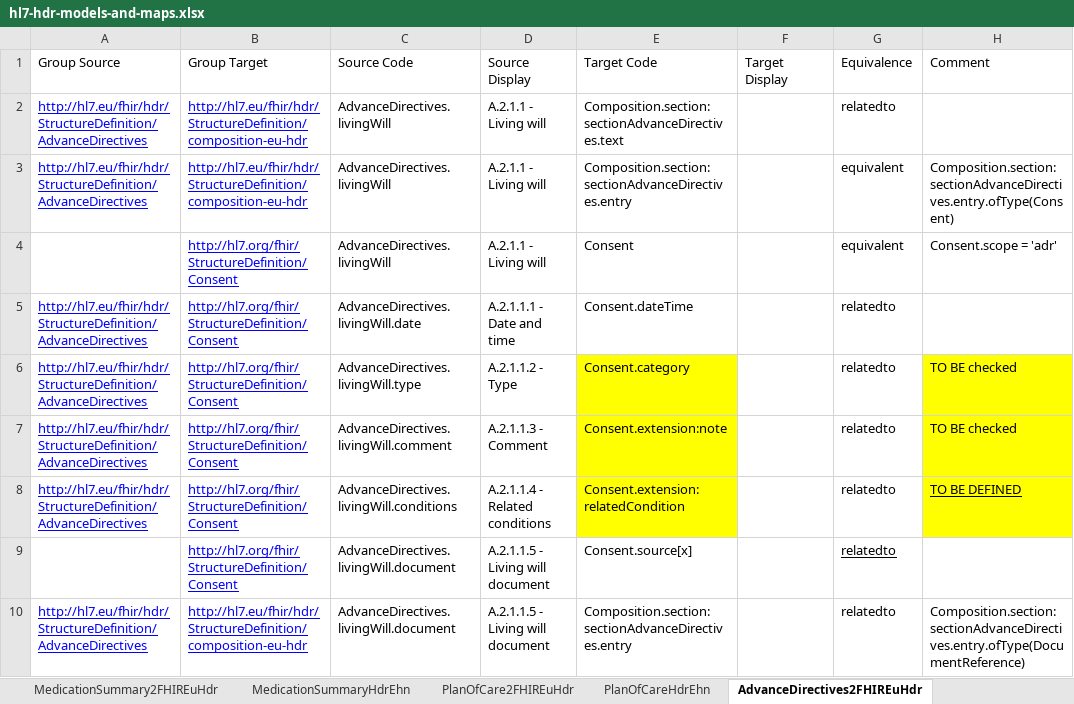
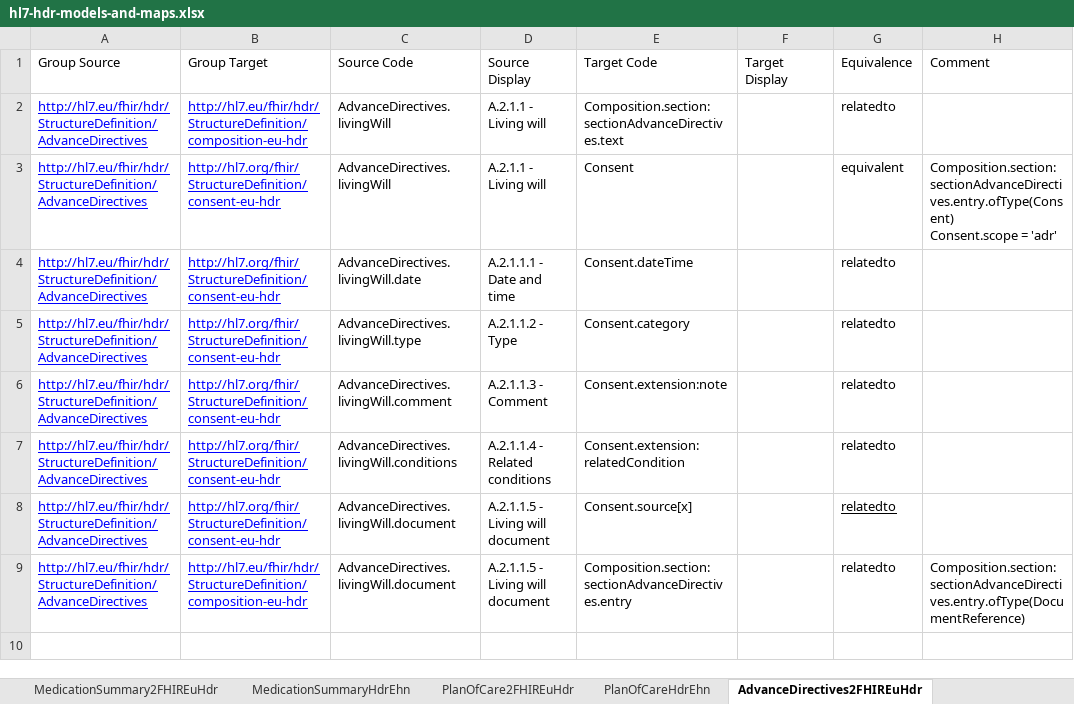
Before and after one commit to hl7-eu/hdr, an Excel workbook: models-src/hl7-hdr-models-and-maps.xlsx, sheet AdvanceDirectives2FHIREuHdr, drawn as a sheet; values as stored, in another font and other column widths than the file's, no borders; removed rows and columns are numbered as before the commit, all else as after; ↵ is a line break in a cell; the diff names each change by its address in the sheet, - before the commit and + after, or states it on an @@ line.

Commit message:
https://github.com/hl7-eu/hdr/issues/34

```diff
--- a/models-src/hl7-hdr-models-and-maps.xlsx (sheet AdvanceDirectives2FHIREuHdr)
+++ b/models-src/hl7-hdr-models-and-maps.xlsx (sheet AdvanceDirectives2FHIREuHdr)
-B3 (Group Target): http://hl7.eu/fhir/hdr/StructureDefinition/composition-eu-hdr
+B3 (Group Target): http://hl7.org/fhir/StructureDefinition/consent-eu-hdr
-E3 (Target Code): Composition.section:sectionAdvanceDirectives.entry
+E3 (Target Code): Consent
-H3 (Comment): Composition.section:sectionAdvanceDirectives.entry.ofType(Consent)
+H3 (Comment): Composition.section:sectionAdvanceDirectives.entry.ofType(Consent) ↵ Consent.scope = 'adr'
-row 4:  | http://hl7.org/fhir/StructureDefinition/Consent | AdvanceDirectives.livingWill | A.2.1.1 - Living will | Consent |  | equivalent | Consent.scope = 'adr'
-B4:B8 (Group Target): http://hl7.org/fhir/StructureDefinition/Consent
+B4:B8 (Group Target): http://hl7.org/fhir/StructureDefinition/consent-eu-hdr
-E5:E7 fill: #FFFF00
+E5:E7 fill: none
-H5:H6 (Comment): TO BE checked
+H5:H6 (Comment): (empty)
-H5:H7 fill: #FFFF00
+H5:H7 fill: none
-H7 (Comment): TO BE DEFINED
+H7 (Comment): (empty)
-A8 (Group Source): (empty)
+A8 (Group Source): http://hl7.eu/fhir/hdr/StructureDefinition/AdvanceDirectives
```
Also changed, not shown: 2 other files.
